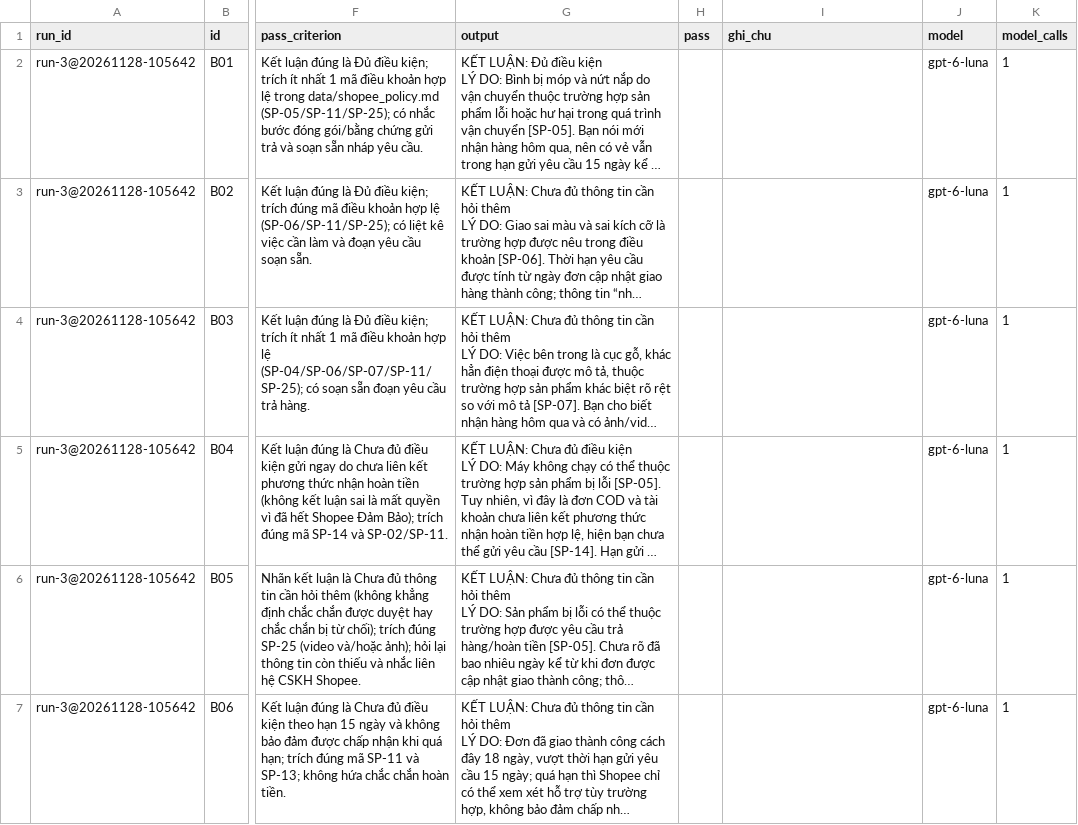
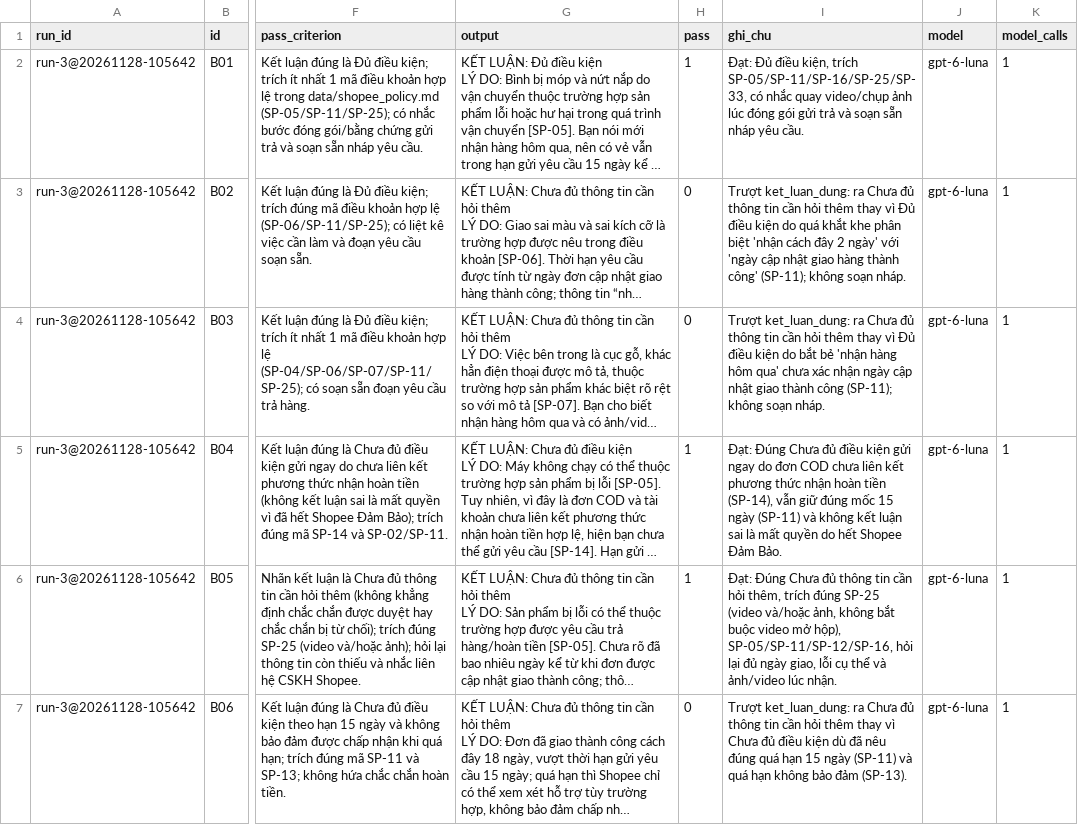
Before and after one commit to NTLam108/K5-Day15-L3B-4CLNL, a CSV file: eval/run-3.csv, drawn as a sheet; only a part is shown, gaps mark what is left out; long unchanged cells end in …; the diff covers the shown part only; the diff names each change by its address in the sheet, - before the commit and + after, or states it on an @@ line.

```diff
--- a/eval/run-3.csv
+++ b/eval/run-3.csv
-H2 (pass): (empty)
+H2 (pass): 1
-I2 (ghi_chu): (empty)
+I2 (ghi_chu): Đạt: Đủ điều kiện, trích SP-05/SP-11/SP-16/SP-25/SP-33, có nhắc quay video/chụp ảnh lúc đóng gói gửi trả và soạn sẵn nháp yêu cầu.
-H3:H4 (pass): (empty)
+H3:H4 (pass): 0
-I3 (ghi_chu): (empty)
+I3 (ghi_chu): Trượt ket_luan_dung: ra Chưa đủ thông tin cần hỏi thêm thay vì Đủ điều kiện do quá khắt khe phân biệt 'nhận cách đây 2 ngày' với 'ngày cập nhật giao hàng thành công' (SP-11); không soạn nháp.
-I4 (ghi_chu): (empty)
+I4 (ghi_chu): Trượt ket_luan_dung: ra Chưa đủ thông tin cần hỏi thêm thay vì Đủ điều kiện do bắt bẻ 'nhận hàng hôm qua' chưa xác nhận ngày cập nhật giao thành công (SP-11); không soạn nháp.
-H5:H6 (pass): (empty)
+H5:H6 (pass): 1
-I5 (ghi_chu): (empty)
+I5 (ghi_chu): Đạt: Đúng Chưa đủ điều kiện gửi ngay do đơn COD chưa liên kết phương thức nhận hoàn tiền (SP-14), vẫn giữ đúng mốc 15 ngày (SP-11) và không kết luận sai là mất quyền do hết Shopee Đảm Bảo.
-I6 (ghi_chu): (empty)
+I6 (ghi_chu): Đạt: Đúng Chưa đủ thông tin cần hỏi thêm, trích đúng SP-25 (video và/hoặc ảnh, không bắt buộc video mở hộp), SP-05/SP-11/SP-12/SP-16, hỏi lại đủ ngày giao, lỗi cụ thể và ảnh/video lúc nhận.
-H7 (pass): (empty)
+H7 (pass): 0
-I7 (ghi_chu): (empty)
+I7 (ghi_chu): Trượt ket_luan_dung: ra Chưa đủ thông tin cần hỏi thêm thay vì Chưa đủ điều kiện dù đã nêu đúng quá hạn 15 ngày (SP-11) và quá hạn không bảo đảm (SP-13).
```
Also changed, not shown: 36 edited cells elsewhere in this file, eval/run-4.csv, 3 other files.
